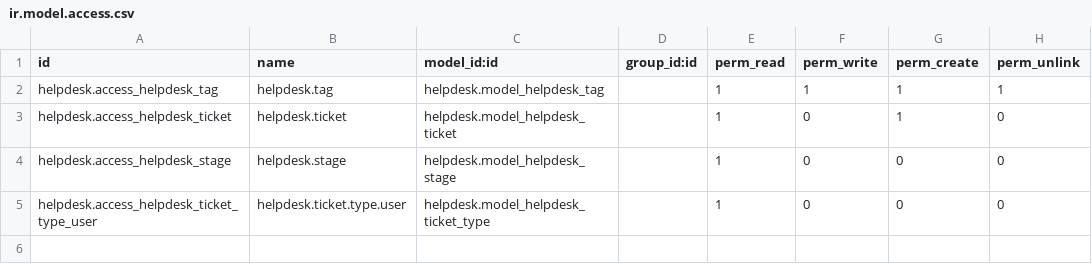
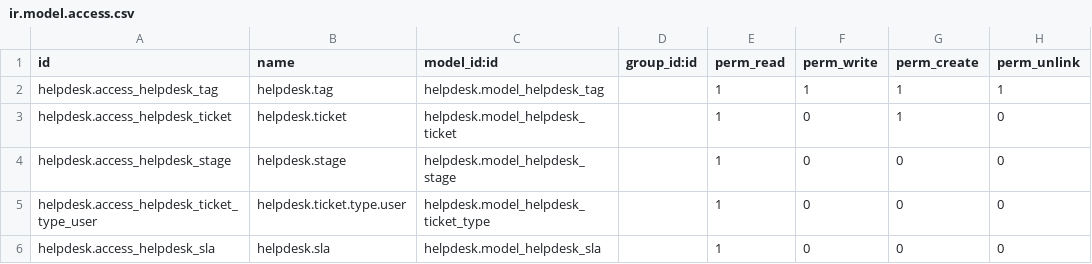
Before and after one commit to tdtconsultants/hr_dev, a CSV file: interpod_helpdesk_customisations/security/ir.model.access.csv, drawn as a sheet; the diff names each change by its address in the sheet, - before the commit and + after, or states it on an @@ line.

Commit message:
helpdesk permissions changes, removed dashboard for non helpdesk users and changed the default partner_id and made it readonly

```diff
--- a/interpod_helpdesk_customisations/security/ir.model.access.csv
+++ b/interpod_helpdesk_customisations/security/ir.model.access.csv
+row 6: helpdesk.access_helpdesk_sla | helpdesk.sla | helpdesk.model_helpdesk_sla |  | 1 | 0 | 0 | 0
```
Also changed, not shown: 3 other files.
